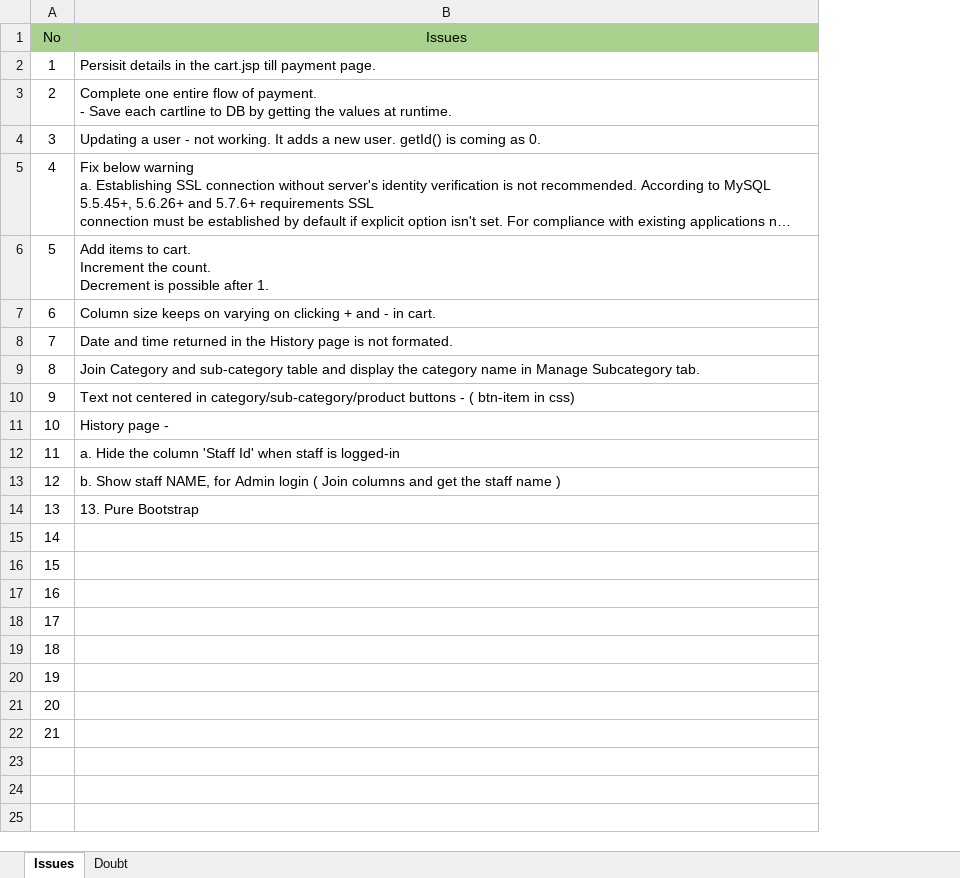
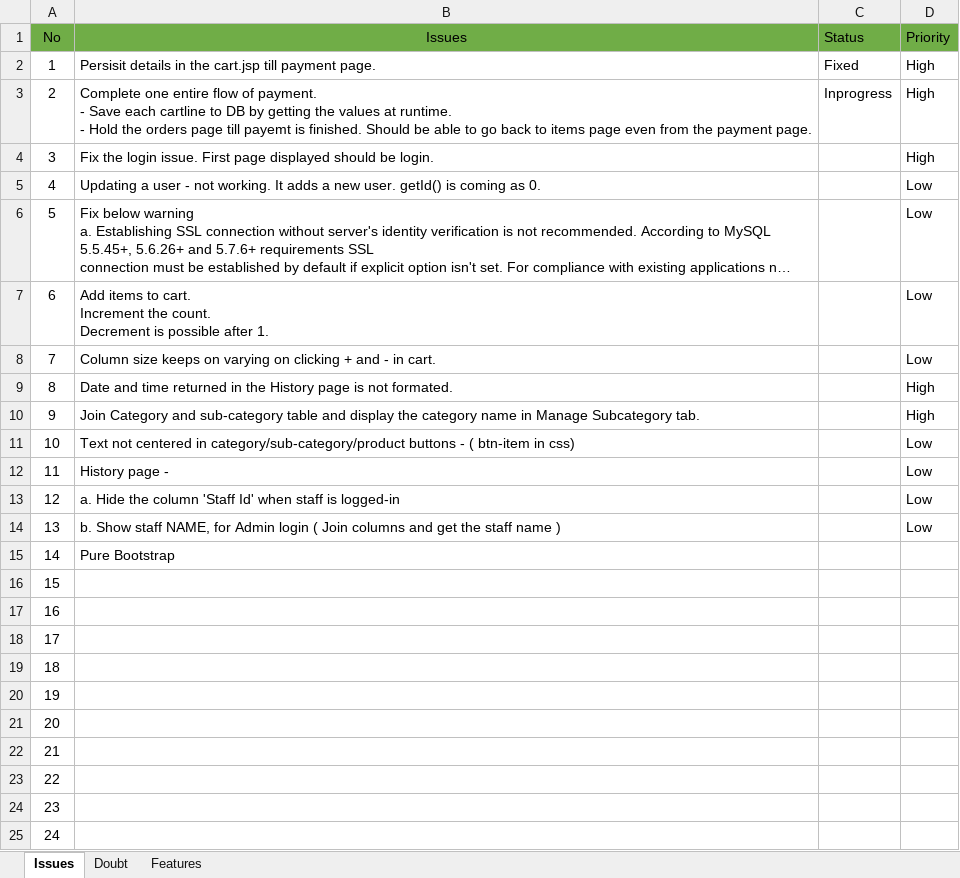
Before and after one commit to kiranjoshy123/MyPosProject, an Excel workbook: ePos_Known_Issues.xlsx, sheet Issues, drawn as a sheet; long unchanged cells end in …; values as stored, in another font and other column widths than the file's, no borders; addresses are those after the commit; ↵ is a line break in a cell; the diff names each change by its address in the sheet, - before the commit and + after, or states it on an @@ line.

Commit message:
Updating the issues\Features

```diff
--- a/ePos_Known_Issues.xlsx (sheet Issues)
+++ b/ePos_Known_Issues.xlsx (sheet Issues)
+sheet tab: Features
+column C (Status), rows 2-3: Fixed | Inprogress
+column D (Priority), rows 2-3: High | High; rows 5-14: Low | Low | Low | Low | High | High | Low | Low | Low | Low
-A1:B1 fill: #A9D18E
+A1:B1 fill: #70AD47
-B3 (Issues): …at runtime.
+B3 (Issues): …at runtime. ↵ - Hold the orders page till payemt is finished. Should be able to go back to items page even from the payment page.
+row 4: 3 | Fix the login issue. First page displayed should be login. |  | High
@@ column A (No) renumbered between rows 5 and 23 @@
-B15 (Issues): 13. Pure Bootstrap
+B15 (Issues): Pure Bootstrap
+row 24: 23
+row 25: 24
```
